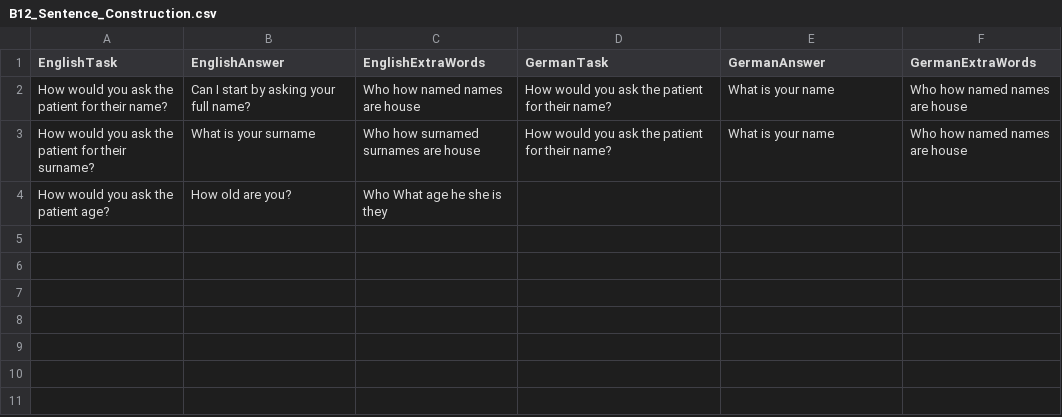
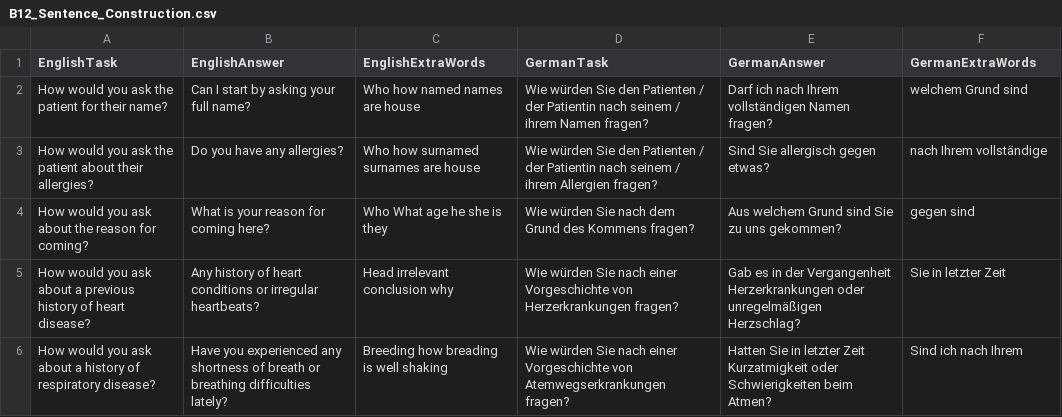
Before and after one commit to XRINTAMT/DR_FLEMP, a CSV file: Assets/Resources/Scenarios/B12_Recorded/B12_Sentence_Construction.csv, drawn as a sheet.

Commit message:
Updated sentence scramble file

```diff
--- a/Assets/Resources/Scenarios/B12_Recorded/B12_Sentence_Construction.csv
+++ b/Assets/Resources/Scenarios/B12_Recorded/B12_Sentence_Construction.csv
@@ -1,4 +1,6 @@
 EnglishTask,EnglishAnswer,EnglishExtraWords,GermanTask,GermanAnswer,GermanExtraWords
-How would you ask the patient for their name?,Can I start by asking your full name?,Who how named names are house,How would you ask the patient for their name?,What is your name,Who how named names are house
-How would you ask the patient for their surname?,What is your surname,Who how surnamed surnames are house,How would you ask the patient for their name?,What is your name,Who how named names are house
-How would you ask the patient age?,How old are you?,Who What age he she is they,,,
+How would you ask the patient for their name?,Can I start by asking your full name?,Who how named names are house,Wie würden Sie den Patienten / der Patientin nach seinem / ihrem Namen fragen?,Darf ich nach Ihrem vollständigen Namen fragen?,welchem Grund sind
+How would you ask the patient about their  allergies?,Do you have any allergies?,Who how surnamed surnames are house,Wie würden Sie den Patienten / der Patientin nach seinem / ihrem Allergien fragen?,Sind Sie allergisch gegen etwas?,nach Ihrem vollständige
+How would you ask about the reason for coming?,What is your reason for coming here?,Who What age he she is they,Wie würden Sie nach dem Grund des Kommens fragen? ,Aus welchem Grund sind Sie zu uns gekommen?,gegen sind
+How would you ask about a previous history of heart disease?,Any history of heart conditions or irregular heartbeats?,Head irrelevant conclusion why ,Wie würden Sie nach einer Vorgeschichte von Herzerkrankungen fragen?,Gab es in der Vergangenheit Herzerkrankungen oder unregelmäßigen Herzschlag?, Sie in letzter Zeit
+How would you ask about a history of respiratory disease?,Have you experienced any shortness of breath or breathing difficulties lately?,Breeding how breading is well shaking ,Wie würden Sie nach einer Vorgeschichte von Atemwegserkrankungen fragen?,Hatten Sie in letzter Zeit Kurzatmigkeit oder Schwierigkeiten beim Atmen?,Sind ich nach Ihrem
```
